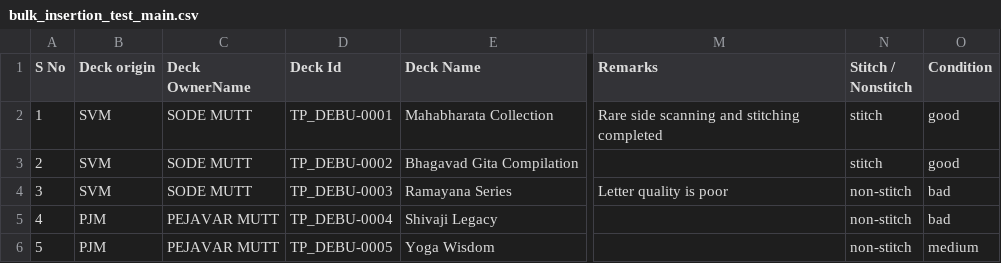
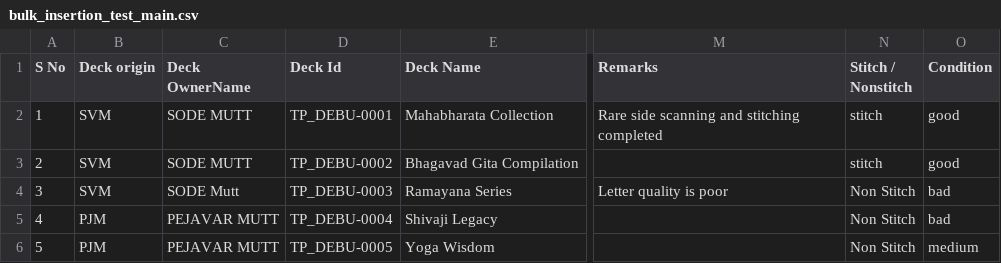
Before and after one commit to heynameisabhi/palm_leaf_project, a CSV file: public/csv/bulk_insertion_test_main.csv, drawn as a sheet; only a part is shown, gaps mark what is left out; the diff names each change by its address in the sheet, - before the commit and + after, or states it on an @@ line.

```diff
--- a/public/csv/bulk_insertion_test_main.csv
+++ b/public/csv/bulk_insertion_test_main.csv
-C4 (Deck OwnerName): SODE MUTT
+C4 (Deck OwnerName): SODE Mutt
-N4:N6 (Stitch / Nonstitch): non-stitch
+N4:N6 (Stitch / Nonstitch): Non Stitch
```
Also changed, not shown: public/csv/GranthaDeck_225a9361-ad36-4771-b89d-eadd2c5905b1.csv, public/csv/Grantha_225a9361-ad36-4771-b89d-eadd2c5905b1.csv, 20 other files.
